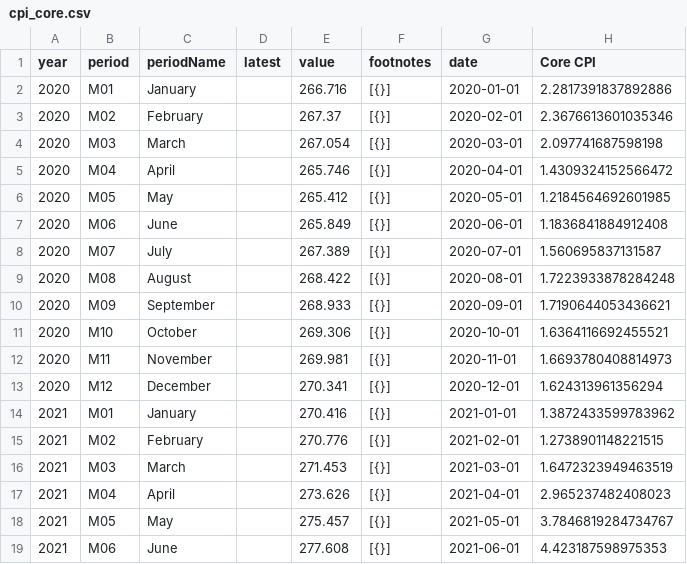
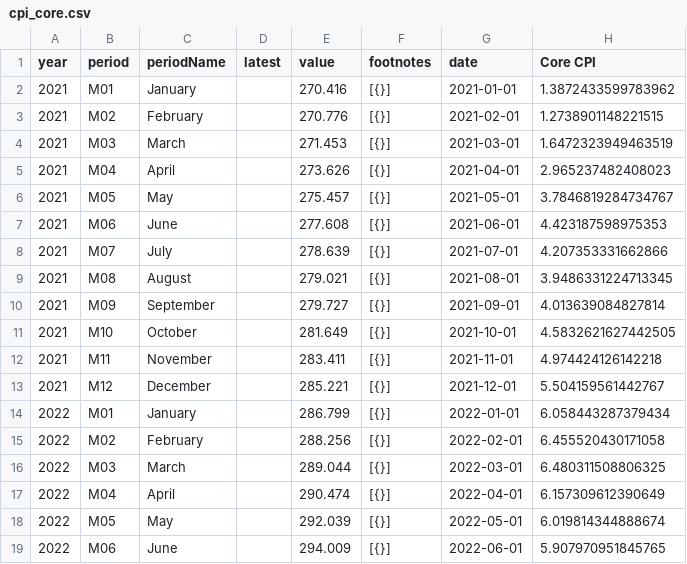
Before and after one commit to kv-hearst/cpi-api, a CSV file: data/cpi_core.csv, drawn as a sheet; only a part is shown; the shorter side is filled out with more unchanged rows; the diff names each change by its address in the sheet, - before the commit and + after, or states it on an @@ line.

```diff
--- a/data/cpi_core.csv
+++ b/data/cpi_core.csv
-row 2: 2020 | M01 | January |  | 266.716 | [{}] | 2020-01-01 | 2.2817391837892886
-row 3: 2020 | M02 | February |  | 267.37 | [{}] | 2020-02-01 | 2.3676613601035346
-row 4: 2020 | M03 | March |  | 267.054 | [{}] | 2020-03-01 | 2.097741687598198
-row 5: 2020 | M04 | April |  | 265.746 | [{}] | 2020-04-01 | 1.4309324152566472
-row 6: 2020 | M05 | May |  | 265.412 | [{}] | 2020-05-01 | 1.2184564692601985
-row 7: 2020 | M06 | June |  | 265.849 | [{}] | 2020-06-01 | 1.1836841884912408
-row 8: 2020 | M07 | July |  | 267.389 | [{}] | 2020-07-01 | 1.560695837131587
-row 9: 2020 | M08 | August |  | 268.422 | [{}] | 2020-08-01 | 1.7223933878284248
-row 10: 2020 | M09 | September |  | 268.933 | [{}] | 2020-09-01 | 1.7190644053436621
-row 11: 2020 | M10 | October |  | 269.306 | [{}] | 2020-10-01 | 1.6364116692455521
-row 12: 2020 | M11 | November |  | 269.981 | [{}] | 2020-11-01 | 1.6693780408814973
-row 13: 2020 | M12 | December |  | 270.341 | [{}] | 2020-12-01 | 1.624313961356294
```
Also changed, not shown: data/cpi_food.csv, data/cpi_inflation.csv, 1 other file.
